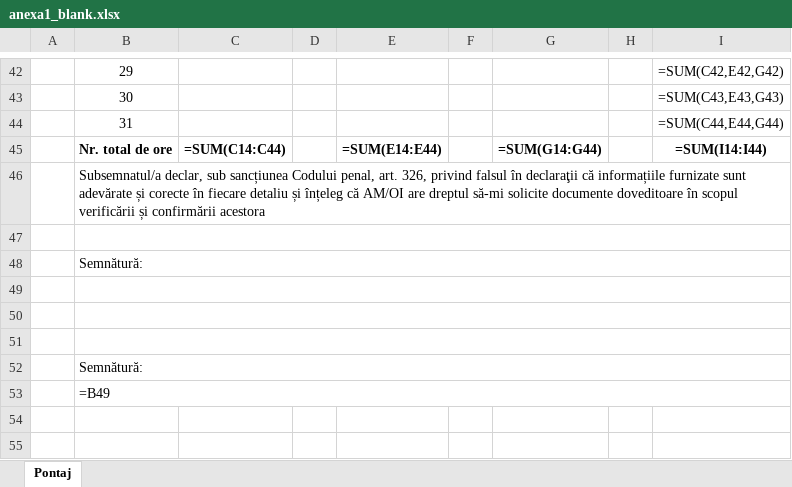
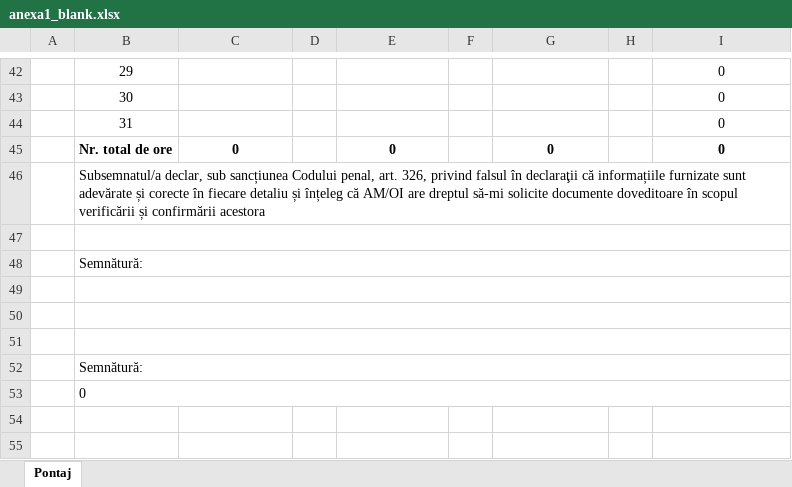
Before and after one commit to alexfikl/hria-timesheets, an Excel workbook: templates/anexa1_blank.xlsx, sheet Pontaj, drawn as a sheet; only a part is shown, gaps mark what is left out; values as stored, in another font and other column widths than the file's, no borders; formulas without a stored value are shown as written; charts and pictures not drawn; the diff covers the shown part only; the diff names each change by its address in the sheet, - before the commit and + after, or states it on an @@ line.

```diff
--- a/templates/anexa1_blank.xlsx (sheet Pontaj)
+++ b/templates/anexa1_blank.xlsx (sheet Pontaj)
-I42: =SUM(C42,E42,G42)
+I42: 0
-I43: =SUM(C43,E43,G43)
+I43: 0
-I44: =SUM(C44,E44,G44)
+I44: 0
-C45: =SUM(C14:C44)
+C45: 0
-E45: =SUM(E14:E44)
+E45: 0
-G45: =SUM(G14:G44)
+G45: 0
-I45: =SUM(I14:I44)
+I45: 0
-B53: =B49
+B53: 0
```
Also changed, not shown: 28 edited cells elsewhere in this sheet, charts or pictures.
